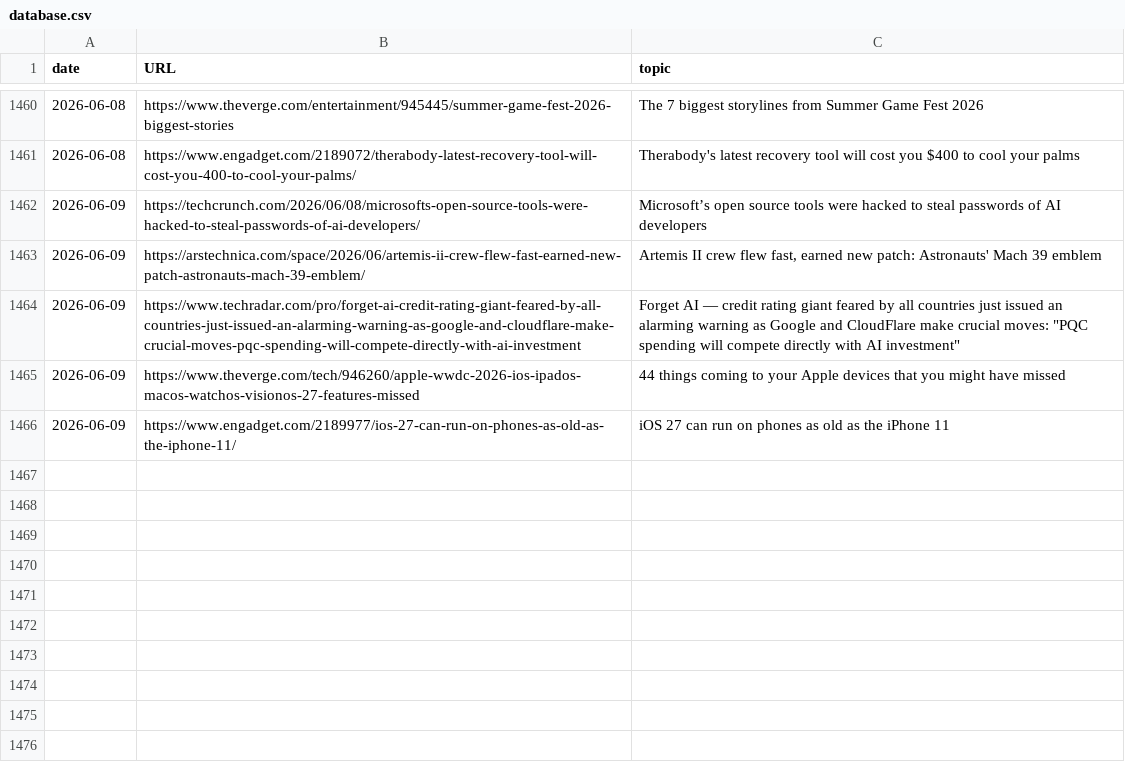
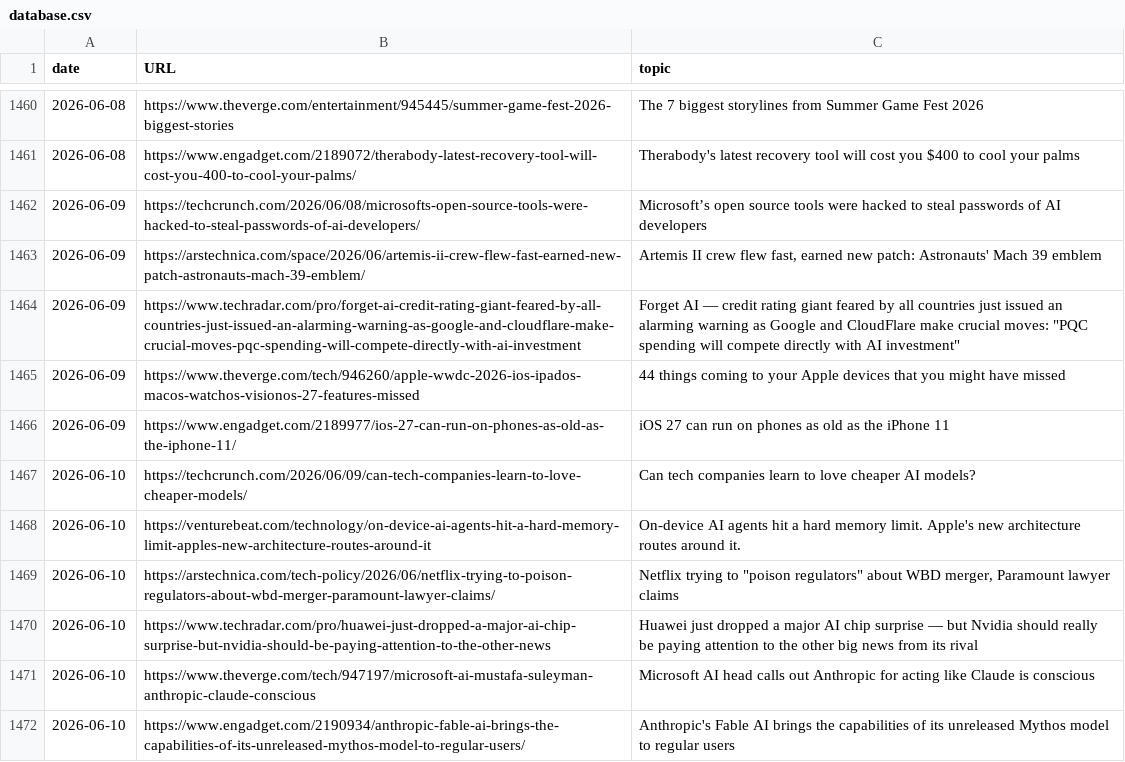
Before and after one commit to cheoljoo/english, a CSV file: database.csv, drawn as a sheet; only a part is shown, gaps mark what is left out.

```diff
--- a/database.csv
+++ b/database.csv
@@ -1466 +1466,7 @@ date,URL,topic
 2026-06-09,https://www.engadget.com/2189977/ios-27-can-run-on-phones-as-old-as-the-iphone-11/,iOS 27 can run on phones as old as the iPhone 11
+2026-06-10,https://techcrunch.com/2026/06/09/can-tech-companies-learn-to-love-cheaper-models/,Can tech companies learn to love cheaper AI models?
+2026-06-10,https://venturebeat.com/technology/on-device-ai-agents-hit-a-hard-memory-limit-apples-new-architecture-routes-around-it,On-device AI agents hit a hard memory limit. Apple's new architecture routes around it.
+2026-06-10,https://arstechnica.com/tech-policy/2026/06/netflix-trying-to-poison-regulators-about-wbd-merger-paramount-lawyer-claims/,"Netflix trying to ""poison regulators"" about WBD merger, Paramount lawyer claims"
+2026-06-10,https://www.techradar.com/pro/huawei-just-dropped-a-major-ai-chip-surprise-but-nvidia-should-be-paying-attention-to-the-other-news,Huawei just dropped a major AI chip surprise — but Nvidia should really be paying attention to the other big news from its rival
+2026-06-10,https://www.theverge.com/tech/947197/microsoft-ai-mustafa-suleyman-anthropic-claude-conscious,Microsoft AI head calls out Anthropic for acting like Claude is conscious
+2026-06-10,https://www.engadget.com/2190934/anthropic-fable-ai-brings-the-capabilities-of-its-unreleased-mythos-model-to-regular-users/,Anthropic's Fable AI brings the capabilities of its unreleased Mythos model to regular users
```
Also changed, not shown: 1 other file.
